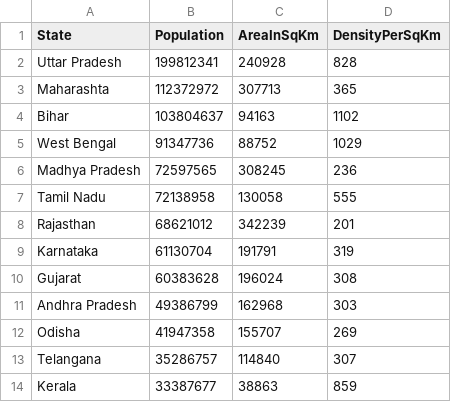
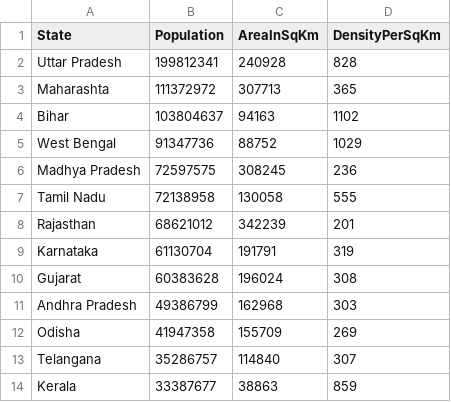
Before and after one commit to Vikrant-98/Indian-States-Census-, a CSV file: IndianStatesCensus/StateCensusData.csv, drawn as a sheet; only a part is shown.

Commit message:
List of Census Data

```diff
--- a/IndianStatesCensus/StateCensusData.csv
+++ b/IndianStatesCensus/StateCensusData.csv
@@ -2,6 +2,6 @@ State,Population,AreaInSqKm,DensityPerSqKm
 Uttar Pradesh,199812341,240928,828
-Maharashta,112372972,307713,365
+Maharashta,111372972,307713,365
 Bihar,103804637,94163,1102
 West Bengal,91347736,88752,1029
-Madhya Pradesh,72597565,308245,236
+Madhya Pradesh,72597575,308245,236
 Tamil Nadu,72138958,130058,555
@@ -11,3 +11,3 @@ Gujarat,60383628,196024,308
 Andhra Pradesh,49386799,162968,303
-Odisha,41947358,155707,269
+Odisha,41947358,155709,269
 Telangana,35286757,114840,307
```
